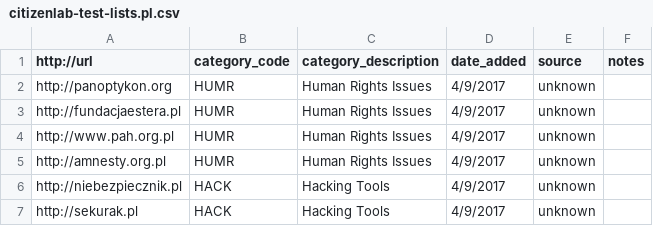
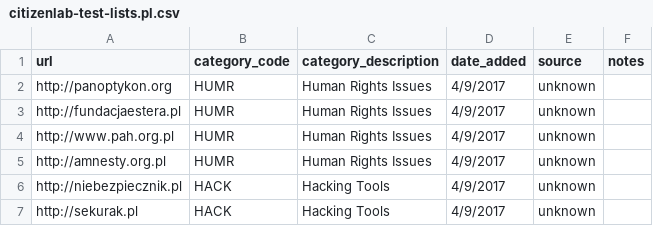
Before and after one commit to OpenObservatory/ooni-resources, a CSV file: assets/citizenlab-test-lists.pl.csv, drawn as a sheet; only a part is shown.

```diff
--- a/assets/citizenlab-test-lists.pl.csv
+++ b/assets/citizenlab-test-lists.pl.csv
@@ -1,2 +1,2 @@
-http://url,category_code,category_description,date_added,source,notes
+url,category_code,category_description,date_added,source,notes
 http://panoptykon.org,HUMR,Human Rights Issues,4/9/2017,unknown,
```
Also changed, not shown: 3 other files.
